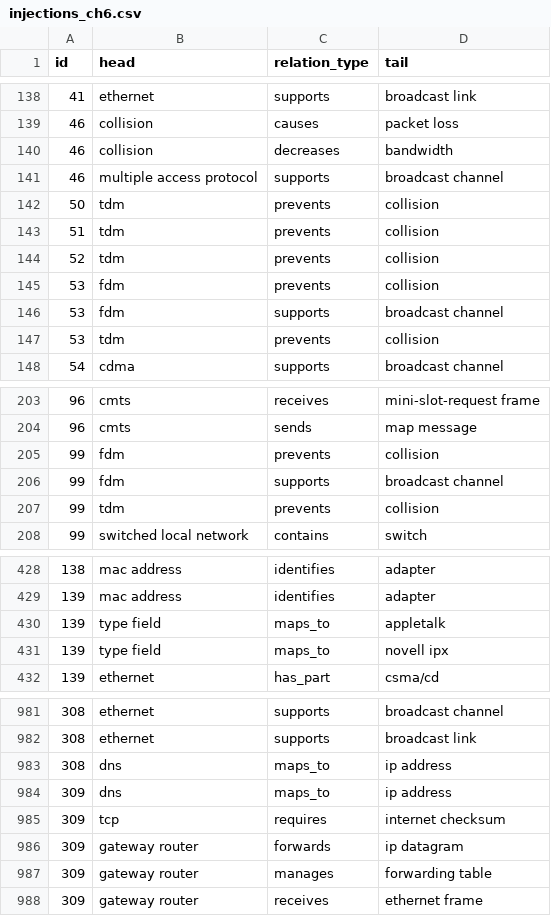
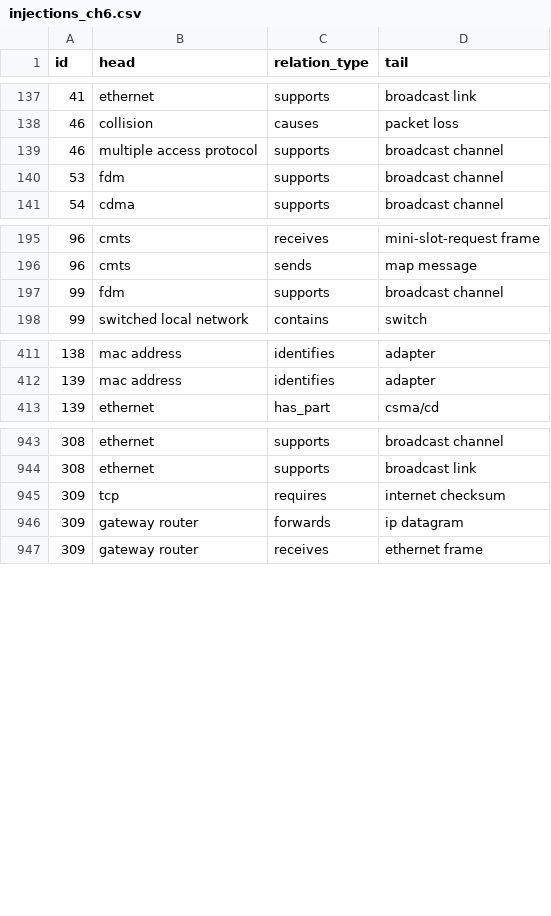
Before and after one commit to hpark727/graphMERT_networking, a CSV file: gen4_triplets/injections/injections_ch6.csv, drawn as a sheet; only a part is shown, gaps mark what is left out; the diff covers the shown part only; the diff names each change by its address in the sheet, - before the commit and + after, or states it on an @@ line.

```diff
--- a/gen4_triplets/injections/injections_ch6.csv
+++ b/gen4_triplets/injections/injections_ch6.csv
-row 140: 46 | collision | decreases | bandwidth
-row 142: 50 | tdm | prevents | collision
-row 143: 51 | tdm | prevents | collision
-row 144: 52 | tdm | prevents | collision
-row 145: 53 | fdm | prevents | collision
-row 147: 53 | tdm | prevents | collision
-row 205: 99 | fdm | prevents | collision
-row 207: 99 | tdm | prevents | collision
-row 430: 139 | type field | maps_to | appletalk
-row 431: 139 | type field | maps_to | novell ipx
-row 983: 308 | dns | maps_to | ip address
-row 984: 309 | dns | maps_to | ip address
-row 987: 309 | gateway router | manages | forwarding table
```
Also changed, not shown: 28 removed rows elsewhere in this file, gen4_triplets/injections/injections_ch1.csv, gen4_triplets/injections/injections_ch2.csv, 23 other files.
